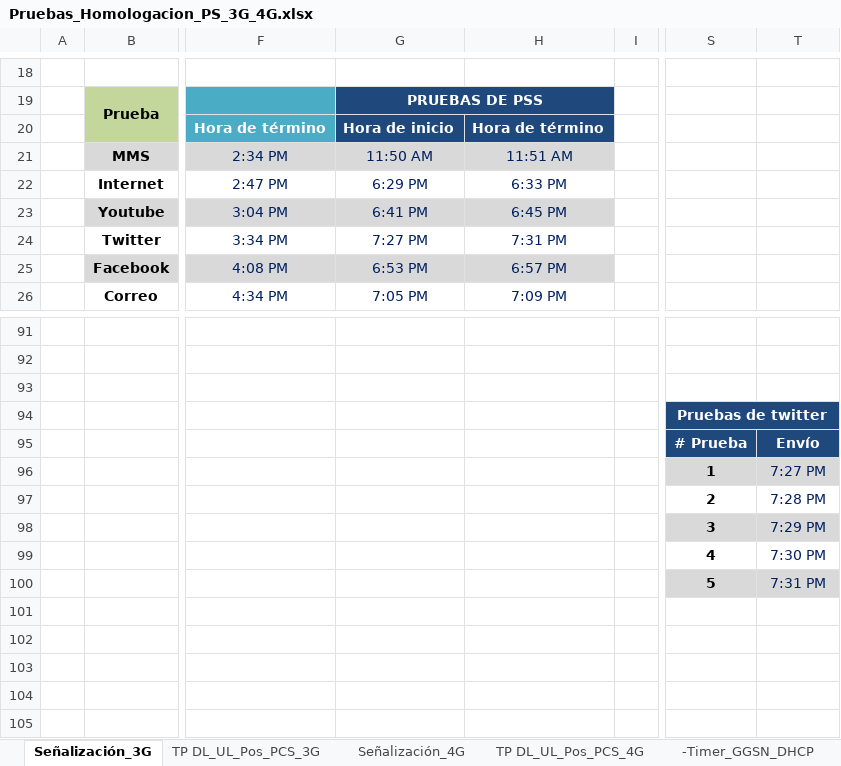
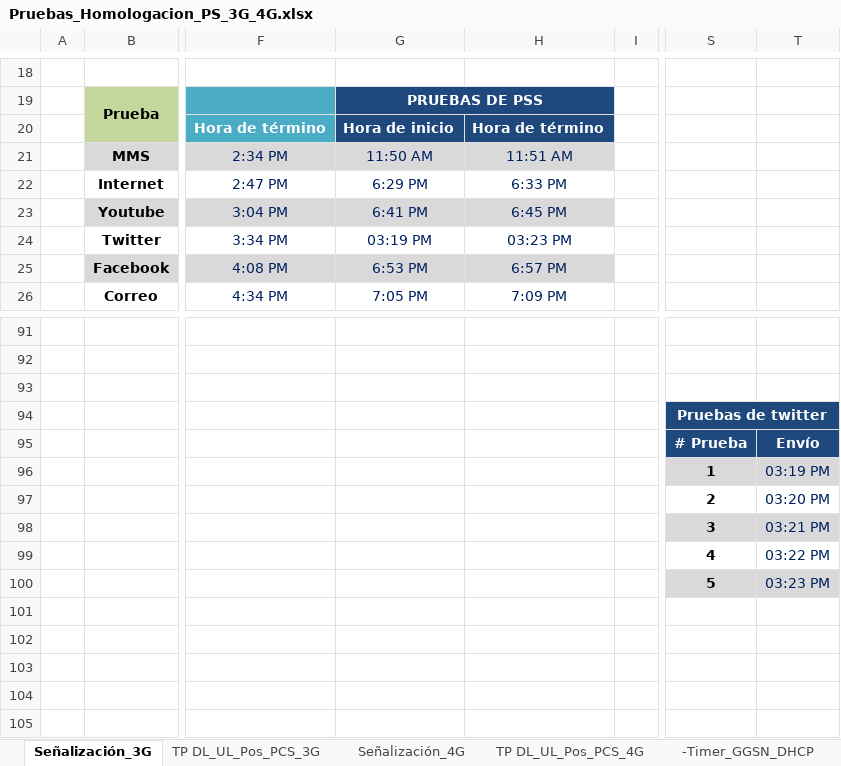
Before and after one commit to paguibol/Proyecto-AES, an Excel workbook: Pruebas_Homologacion_PS_3G_4G.xlsx, sheet Señalización_3G, drawn as a sheet; only a part is shown, gaps mark what is left out; values as stored, in another font and other column widths than the file's, no borders; charts and pictures not drawn; the diff names each change by its address in the sheet, - before the commit and + after, or states it on an @@ line.

```diff
--- a/Pruebas_Homologacion_PS_3G_4G.xlsx (sheet Señalización_3G)
+++ b/Pruebas_Homologacion_PS_3G_4G.xlsx (sheet Señalización_3G)
-G24: 7:27 PM
+G24: 03:19 PM
-H24: 7:31 PM
+H24: 03:23 PM
-T96: 7:27 PM
+T96: 03:19 PM
-T97: 7:28 PM
+T97: 03:20 PM
-T98: 7:29 PM
+T98: 03:21 PM
-T99: 7:30 PM
+T99: 03:22 PM
-T100: 7:31 PM
+T100: 03:23 PM
```
Also changed, not shown: 5 other files.
